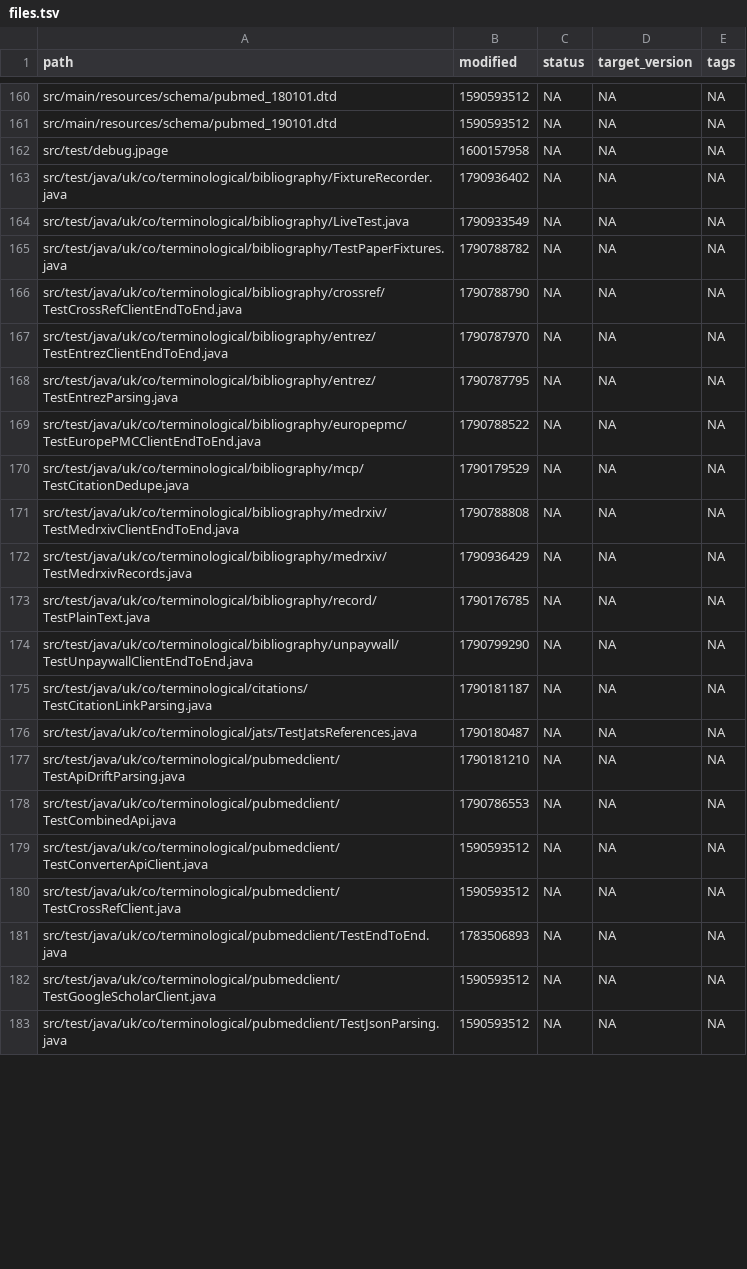
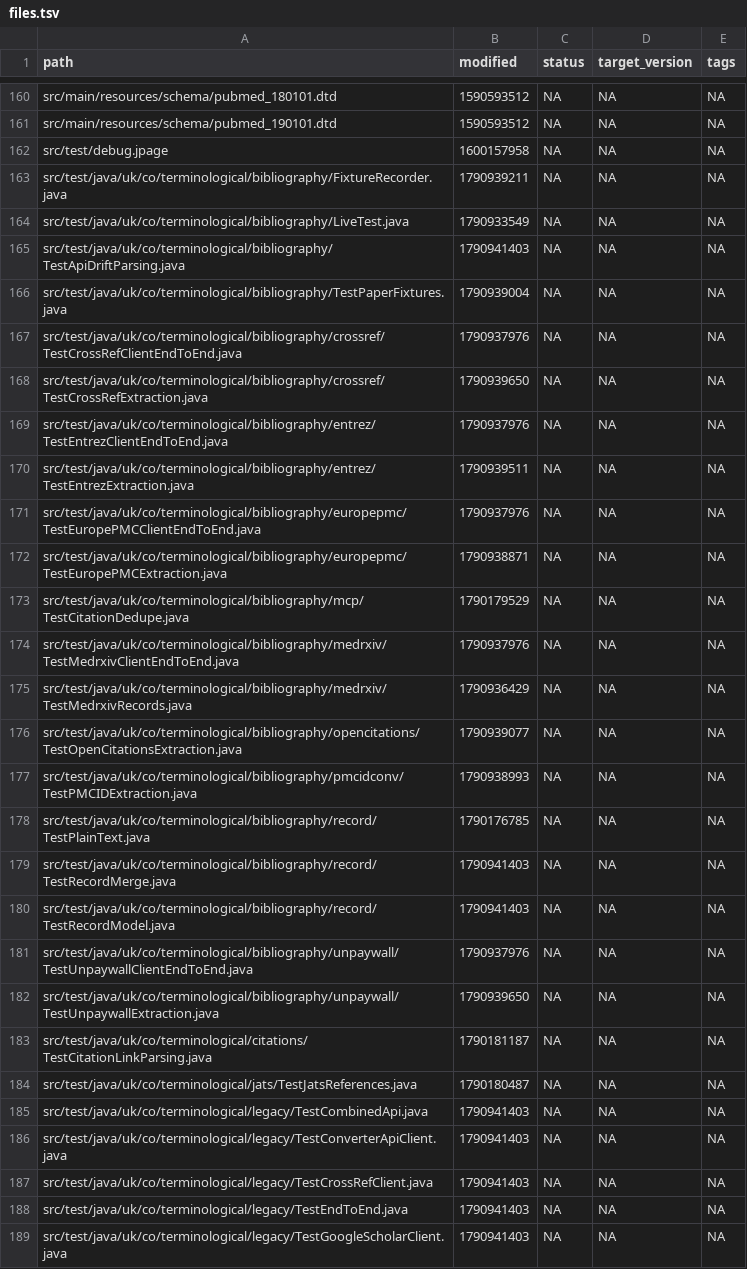
Before and after one commit to ai4ci/bibliography-mcp, a TSV file: .agents/em/files.tsv, drawn as a sheet; only a part is shown, gaps mark what is left out; the diff covers the shown part only.

Commit message:
mcp client v1

```diff
--- a/.agents/em/files.tsv
+++ b/.agents/em/files.tsv
@@ -162,22 +162,28 @@ src/main/resources/schema/pubmed_190101.dtd	1590593512	NA	NA	NA
 src/test/debug.jpage	1600157958	NA	NA	NA
-src/test/java/uk/co/terminological/bibliography/FixtureRecorder.java	1790936402	NA	NA	NA
+src/test/java/uk/co/terminological/bibliography/FixtureRecorder.java	1790939211	NA	NA	NA
 src/test/java/uk/co/terminological/bibliography/LiveTest.java	1790933549	NA	NA	NA
-src/test/java/uk/co/terminological/bibliography/TestPaperFixtures.java	1790788782	NA	NA	NA
-src/test/java/uk/co/terminological/bibliography/crossref/TestCrossRefClientEndToEnd.java	1790788790	NA	NA	NA
-src/test/java/uk/co/terminological/bibliography/entrez/TestEntrezClientEndToEnd.java	1790787970	NA	NA	NA
-src/test/java/uk/co/terminological/bibliography/entrez/TestEntrezParsing.java	1790787795	NA	NA	NA
-src/test/java/uk/co/terminological/bibliography/europepmc/TestEuropePMCClientEndToEnd.java	1790788522	NA	NA	NA
+src/test/java/uk/co/terminological/bibliography/TestApiDriftParsing.java	1790941403	NA	NA	NA
+src/test/java/uk/co/terminological/bibliography/TestPaperFixtures.java	1790939004	NA	NA	NA
+src/test/java/uk/co/terminological/bibliography/crossref/TestCrossRefClientEndToEnd.java	1790937976	NA	NA	NA
+src/test/java/uk/co/terminological/bibliography/crossref/TestCrossRefExtraction.java	1790939650	NA	NA	NA
+src/test/java/uk/co/terminological/bibliography/entrez/TestEntrezClientEndToEnd.java	1790937976	NA	NA	NA
+src/test/java/uk/co/terminological/bibliography/entrez/TestEntrezExtraction.java	1790939511	NA	NA	NA
+src/test/java/uk/co/terminological/bibliography/europepmc/TestEuropePMCClientEndToEnd.java	1790937976	NA	NA	NA
+src/test/java/uk/co/terminological/bibliography/europepmc/TestEuropePMCExtraction.java	1790938871	NA	NA	NA
 src/test/java/uk/co/terminological/bibliography/mcp/TestCitationDedupe.java	1790179529	NA	NA	NA
-src/test/java/uk/co/terminological/bibliography/medrxiv/TestMedrxivClientEndToEnd.java	1790788808	NA	NA	NA
+src/test/java/uk/co/terminological/bibliography/medrxiv/TestMedrxivClientEndToEnd.java	1790937976	NA	NA	NA
 src/test/java/uk/co/terminological/bibliography/medrxiv/TestMedrxivRecords.java	1790936429	NA	NA	NA
+src/test/java/uk/co/terminological/bibliography/opencitations/TestOpenCitationsExtraction.java	1790939077	NA	NA	NA
+src/test/java/uk/co/terminological/bibliography/pmcidconv/TestPMCIDExtraction.java	1790938993	NA	NA	NA
 src/test/java/uk/co/terminological/bibliography/record/TestPlainText.java	1790176785	NA	NA	NA
-src/test/java/uk/co/terminological/bibliography/unpaywall/TestUnpaywallClientEndToEnd.java	1790799290	NA	NA	NA
+src/test/java/uk/co/terminological/bibliography/record/TestRecordMerge.java	1790941403	NA	NA	NA
+src/test/java/uk/co/terminological/bibliography/record/TestRecordModel.java	1790941403	NA	NA	NA
+src/test/java/uk/co/terminological/bibliography/unpaywall/TestUnpaywallClientEndToEnd.java	1790937976	NA	NA	NA
+src/test/java/uk/co/terminological/bibliography/unpaywall/TestUnpaywallExtraction.java	1790939650	NA	NA	NA
 src/test/java/uk/co/terminological/citations/TestCitationLinkParsing.java	1790181187	NA	NA	NA
 src/test/java/uk/co/terminological/jats/TestJatsReferences.java	1790180487	NA	NA	NA
-src/test/java/uk/co/terminological/pubmedclient/TestApiDriftParsing.java	1790181210	NA	NA	NA
-src/test/java/uk/co/terminological/pubmedclient/TestCombinedApi.java	1790786553	NA	NA	NA
-src/test/java/uk/co/terminological/pubmedclient/TestConverterApiClient.java	1590593512	NA	NA	NA
-src/test/java/uk/co/terminological/pubmedclient/TestCrossRefClient.java	1590593512	NA	NA	NA
-src/test/java/uk/co/terminological/pubmedclient/TestEndToEnd.java	1783506893	NA	NA	NA
-src/test/java/uk/co/terminological/pubmedclient/TestGoogleScholarClient.java	1590593512	NA	NA	NA
-src/test/java/uk/co/terminological/pubmedclient/TestJsonParsing.java	1590593512	NA	NA	NA
+src/test/java/uk/co/terminological/legacy/TestCombinedApi.java	1790941403	NA	NA	NA
+src/test/java/uk/co/terminological/legacy/TestConverterApiClient.java	1790941403	NA	NA	NA
+src/test/java/uk/co/terminological/legacy/TestCrossRefClient.java	1790941403	NA	NA	NA
+src/test/java/uk/co/terminological/legacy/TestEndToEnd.java	1790941403	NA	NA	NA
+src/test/java/uk/co/terminological/legacy/TestGoogleScholarClient.java	1790941403	NA	NA	NA
```
Also changed, not shown: 3 added rows, 3 removed rows and 31 edited cells elsewhere in this file, .agents/em/links.tsv, 7 other files.
